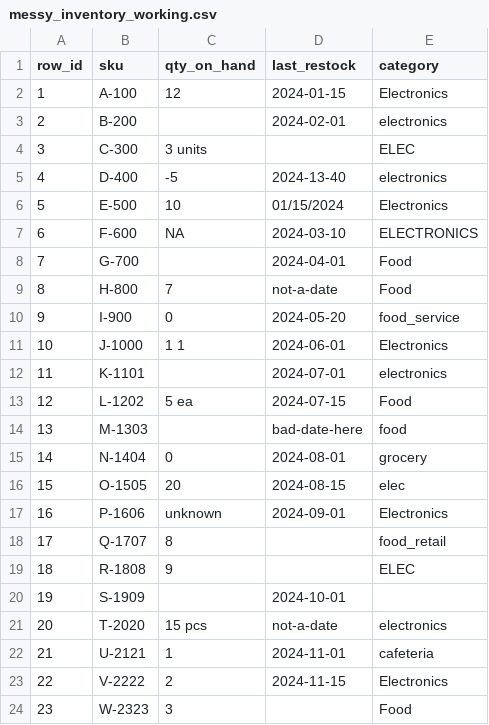
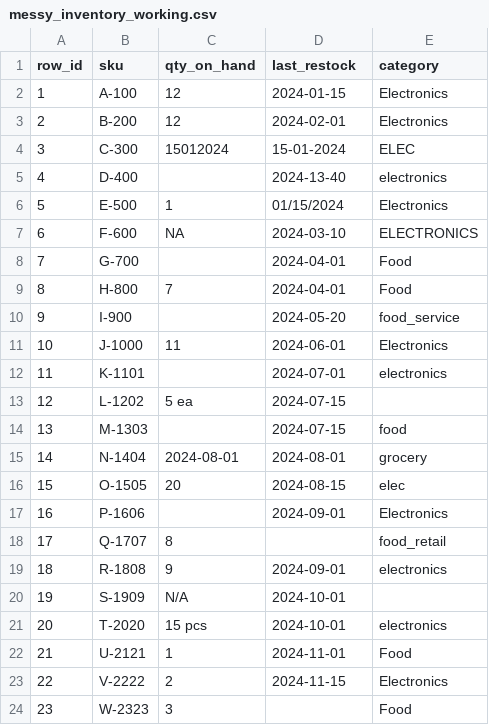
Before and after one commit to zw866/dsai, a CSV file: 10_data_management/fixer/output/messy_inventory_working.csv, drawn as a sheet; only a part is shown.

```diff
--- a/10_data_management/fixer/output/messy_inventory_working.csv
+++ b/10_data_management/fixer/output/messy_inventory_working.csv
@@ -2,22 +2,22 @@ row_id,sku,qty_on_hand,last_restock,category
 1,A-100,12,2024-01-15,Electronics
-2,B-200,,2024-02-01,electronics
-3,C-300,3 units,,ELEC
-4,D-400,-5,2024-13-40,electronics
-5,E-500,10,01/15/2024,Electronics
+2,B-200,12,2024-02-01,Electronics
+3,C-300,15012024,15-01-2024,ELEC
+4,D-400,,2024-13-40,electronics
+5,E-500,1,01/15/2024,Electronics
 6,F-600,NA,2024-03-10,ELECTRONICS
 7,G-700,,2024-04-01,Food
-8,H-800,7,not-a-date,Food
-9,I-900,0,2024-05-20,food_service
-10,J-1000,1 1,2024-06-01,Electronics
+8,H-800,7,2024-04-01,Food
+9,I-900,,2024-05-20,food_service
+10,J-1000,11,2024-06-01,Electronics
 11,K-1101,,2024-07-01,electronics
-12,L-1202,5 ea,2024-07-15,Food
-13,M-1303,,bad-date-here,food
-14,N-1404,0,2024-08-01,grocery
+12,L-1202,5 ea,2024-07-15,
+13,M-1303,,2024-07-15,food
+14,N-1404,2024-08-01,2024-08-01,grocery
 15,O-1505,20,2024-08-15,elec
-16,P-1606,unknown,2024-09-01,Electronics
+16,P-1606,,2024-09-01,Electronics
 17,Q-1707,8,,food_retail
-18,R-1808,9,,ELEC
-19,S-1909,,2024-10-01,
-20,T-2020,15 pcs,not-a-date,electronics
-21,U-2121,1,2024-11-01,cafeteria
+18,R-1808,9,2024-09-01,electronics
+19,S-1909,N/A,2024-10-01,
+20,T-2020,15 pcs,2024-10-01,electronics
+21,U-2121,1,2024-11-01,Food
 22,V-2222,2,2024-11-15,Electronics
```
Also changed, not shown: 7 other files.
